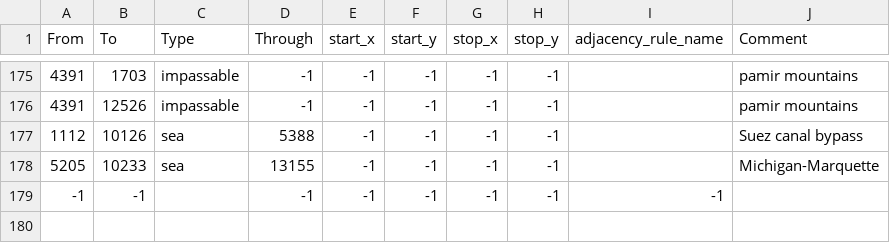
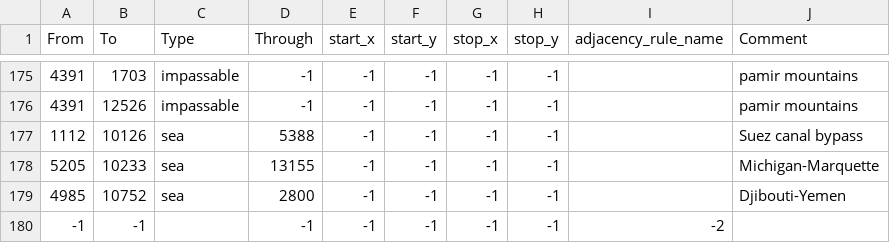
Before and after one commit to NewGrestin/PaxBritannicaRedux, a CSV file: map/adjacencies.csv, drawn as a sheet; only a part is shown, gaps mark what is left out.

Commit message:
Added a sexy strait in the Red Sea

```diff
--- a/map/adjacencies.csv
+++ b/map/adjacencies.csv
@@ -178,2 +178,3 @@ From;To;Type;Through;start_x;start_y;stop_x;stop_y;adjacency_rule_name;Comment
 5205;10233;sea;13155;-1;-1;-1;-1;;Michigan-Marquette
--1;-1;;-1;-1;-1;-1;-1;-1
+4985;10752;sea;2800;-1;-1;-1;-1;;Djibouti-Yemen
+-1;-1;;-1;-1;-1;-1;-1;-2
```
